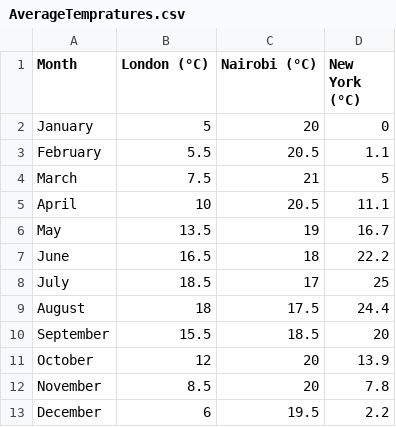
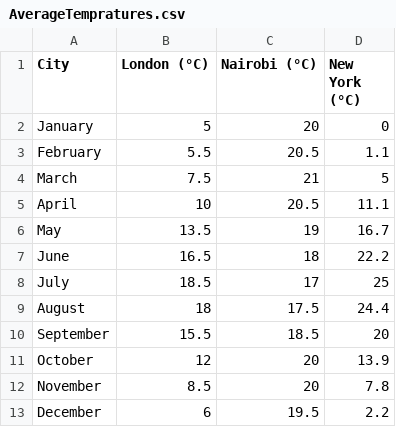
Before and after one commit to kenilay/AVGTemps, a CSV file: AverageTempratures.csv, drawn as a sheet; the diff names each change by its address in the sheet, - before the commit and + after, or states it on an @@ line.

Commit message:
AverageTempratures.csv

```diff
--- a/AverageTempratures.csv
+++ b/AverageTempratures.csv
-A1: Month
+A1: City
```
